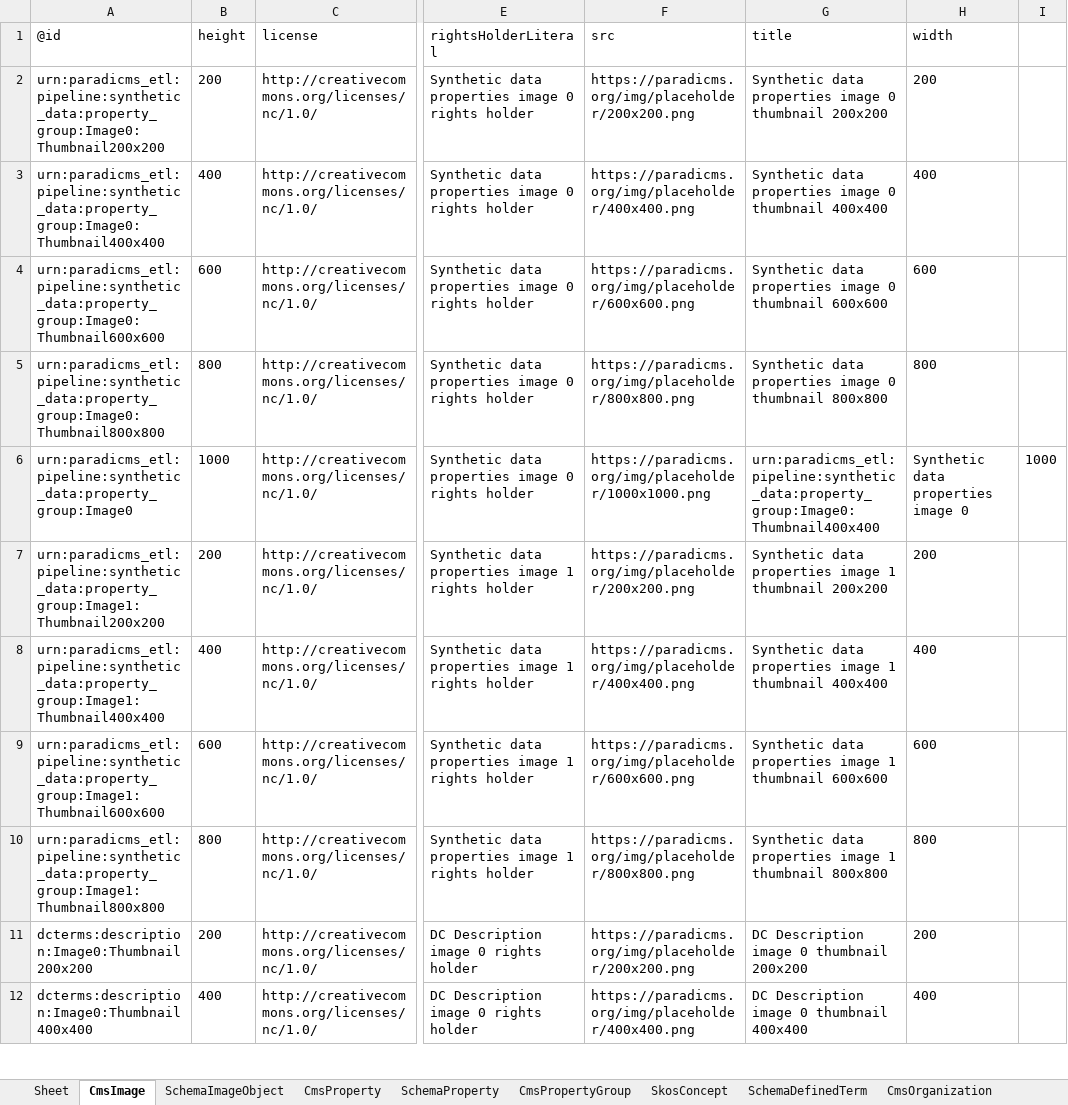
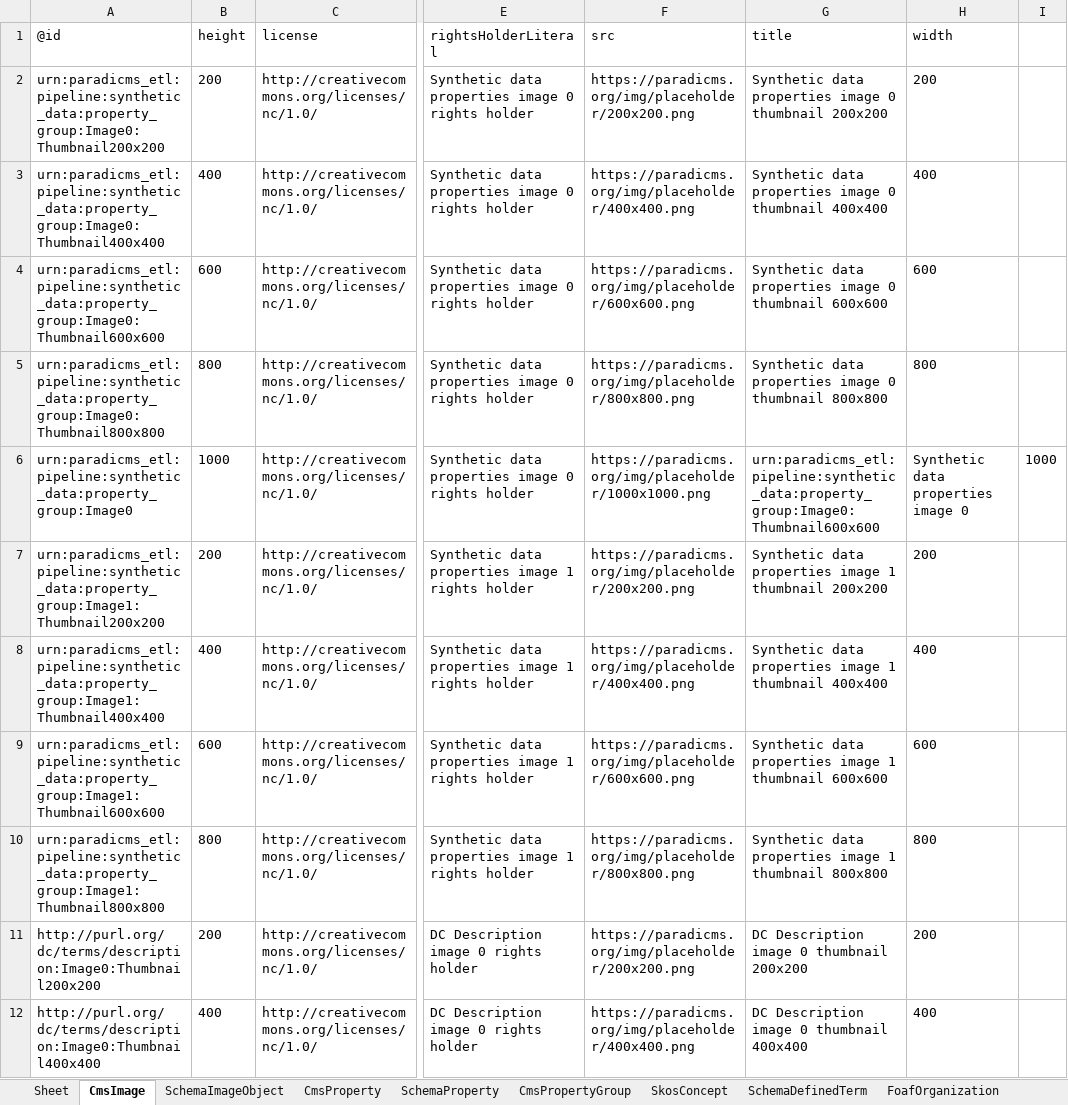
Before and after one commit to paradicms/paradicms, an Excel workbook: data/synthetic/synthetic_data.xlsx, sheet CmsImage, drawn as a sheet; only a part is shown, gaps mark what is left out; values as stored, in another font and other column widths than the file's, no borders; the diff covers the shown part only; the diff names each change by its address in the sheet, - before the commit and + after, or states it on an @@ line.

```diff
--- a/data/synthetic/synthetic_data.xlsx (sheet CmsImage)
+++ b/data/synthetic/synthetic_data.xlsx (sheet CmsImage)
-sheet tab: CmsOrganization
+sheet tab: FoafOrganization
-G6 (title): urn:paradicms_etl:pipeline:synthetic_data:property_group:Image0:Thumbnail400x400
+G6 (title): urn:paradicms_etl:pipeline:synthetic_data:property_group:Image0:Thumbnail600x600
-A11 (@id): dcterms:description:Image0:Thumbnail200x200
+A11 (@id): http://purl.org/dc/terms/description:Image0:Thumbnail200x200
-A12 (@id): dcterms:description:Image0:Thumbnail400x400
+A12 (@id): http://purl.org/dc/terms/description:Image0:Thumbnail400x400
```
Also changed, not shown: 1 removed row and 211 edited cells elsewhere in this sheet, sheet SkosConcept, sheet CmsProperty, sheet CmsLocation, sheet SchemaDefinedTerm, sheet SchemaProperty, sheet FoafOrganization, 4 more sheets, other sheet tabs, 15 other files.
